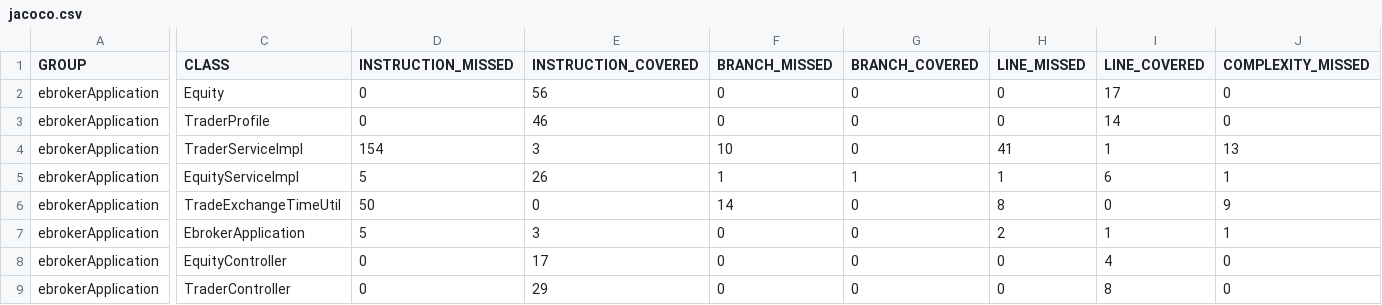
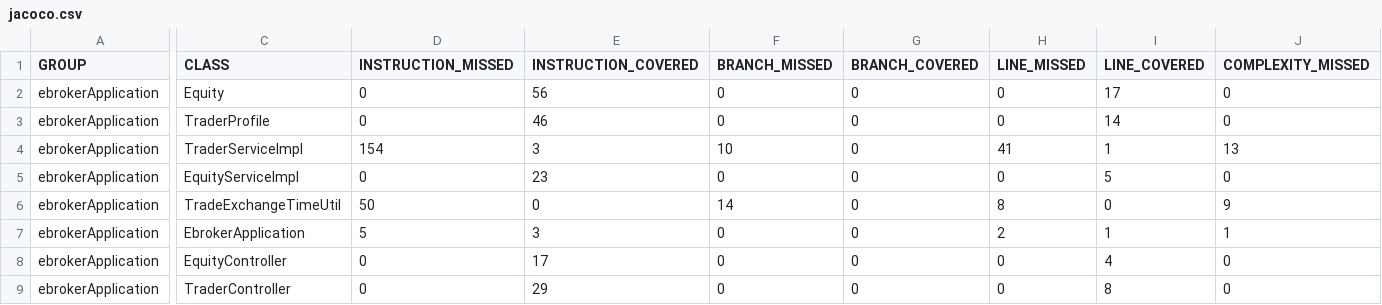
Before and after one commit to rabiamehta/nagp_unitTesting, a CSV file: target/site/jacoco/jacoco.csv, drawn as a sheet; only a part is shown, gaps mark what is left out; the diff names each change by its address in the sheet, - before the commit and + after, or states it on an @@ line.

Commit message:
target reports pushed

```diff
--- a/target/site/jacoco/jacoco.csv
+++ b/target/site/jacoco/jacoco.csv
-D5 (INSTRUCTION_MISSED): 5
+D5 (INSTRUCTION_MISSED): 0
-E5 (INSTRUCTION_COVERED): 26
+E5 (INSTRUCTION_COVERED): 23
-F5 (BRANCH_MISSED): 1
+F5 (BRANCH_MISSED): 0
-G5 (BRANCH_COVERED): 1
+G5 (BRANCH_COVERED): 0
-H5 (LINE_MISSED): 1
+H5 (LINE_MISSED): 0
-I5 (LINE_COVERED): 6
+I5 (LINE_COVERED): 5
-J5 (COMPLEXITY_MISSED): 1
+J5 (COMPLEXITY_MISSED): 0
```
Also changed, not shown: 24 other files.
